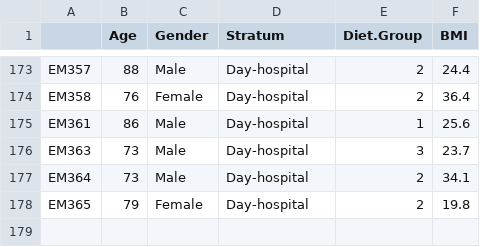
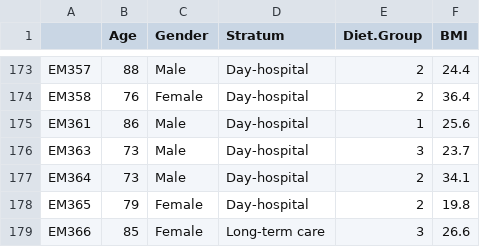
Before and after one commit to YunyiShen/CAR-LASSO, a CSV file: real_data/Human/raw_data/Design.csv, drawn as a sheet; only a part is shown, gaps mark what is left out; the diff names each change by its address in the sheet, - before the commit and + after, or states it on an @@ line.

```diff
--- a/real_data/Human/raw_data/Design.csv
+++ b/real_data/Human/raw_data/Design.csv
+row 179: EM366 | 85 | Female | Long-term care | 3 | 26.6
```
Also changed, not shown: real_data/Human/clean_data/Design_.005_50.csv, real_data/Human/clean_data/genus_mat_.005_50.csv, 4 other files.
